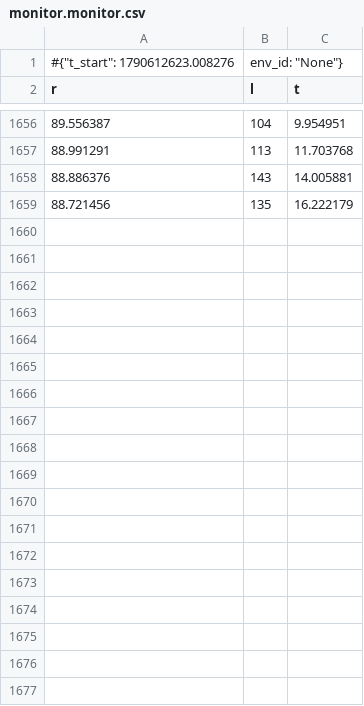
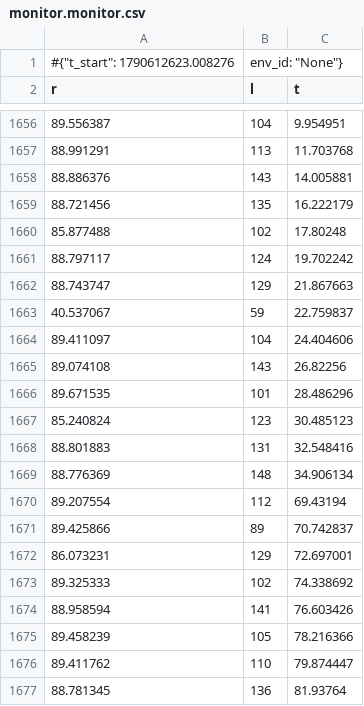
Before and after one commit to trevorgor289/truck-env-sumo, a CSV file: logs/ppo_neurosymbolic_scalloponly_seed0_20260928_162341/monitor.monitor.csv, drawn as a sheet; only a part is shown, gaps mark what is left out; the diff covers the shown part only.

```diff
--- a/logs/ppo_neurosymbolic_scalloponly_seed0_20260928_162341/monitor.monitor.csv
+++ b/logs/ppo_neurosymbolic_scalloponly_seed0_20260928_162341/monitor.monitor.csv
@@ -1659 +1659,19 @@ r,l,t
 88.721456,135,16.222179
+85.877488,102,17.80248
+88.797117,124,19.702242
+88.743747,129,21.867663
+40.537067,59,22.759837
+89.411097,104,24.404606
+89.074108,143,26.82256
+89.671535,101,28.486296
+85.240824,123,30.485123
+88.801883,131,32.548416
+88.776369,148,34.906134
+89.207554,112,69.43194
+89.425866,89,70.742837
+86.073231,129,72.697001
+89.325333,102,74.338692
+88.958594,141,76.603426
+89.458239,105,78.216366
+89.411762,110,79.874447
+88.781345,136,81.93764
```
Also changed, not shown: 47 added rows elsewhere in this file, logs/ppo_neurosymbolic_scalloponly_seed0_20260928_162341/events.csv.
